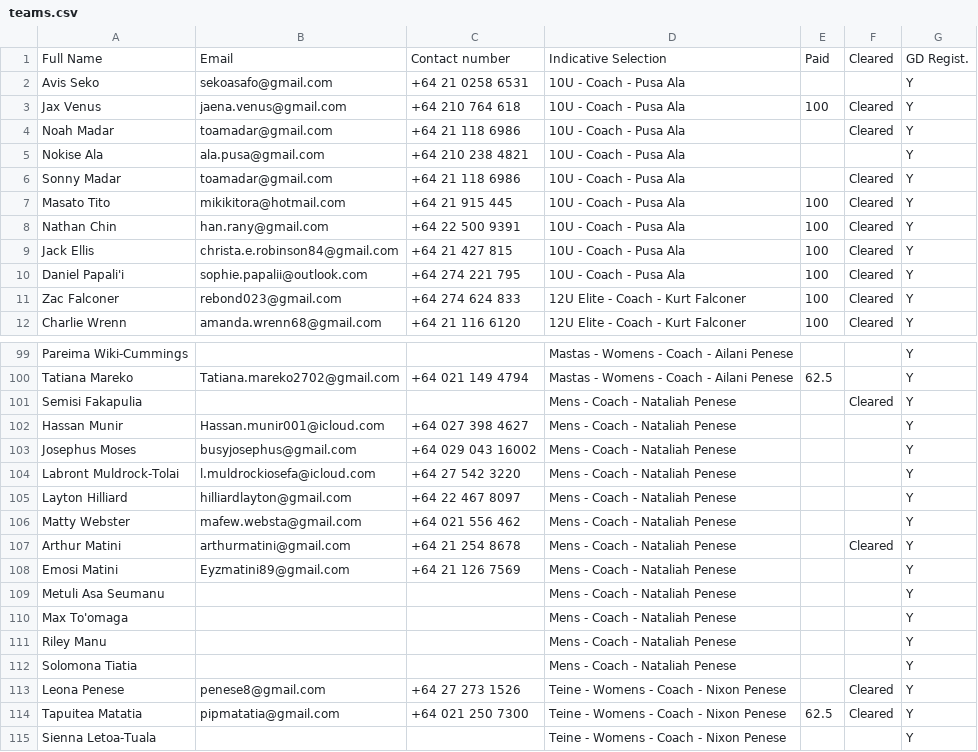
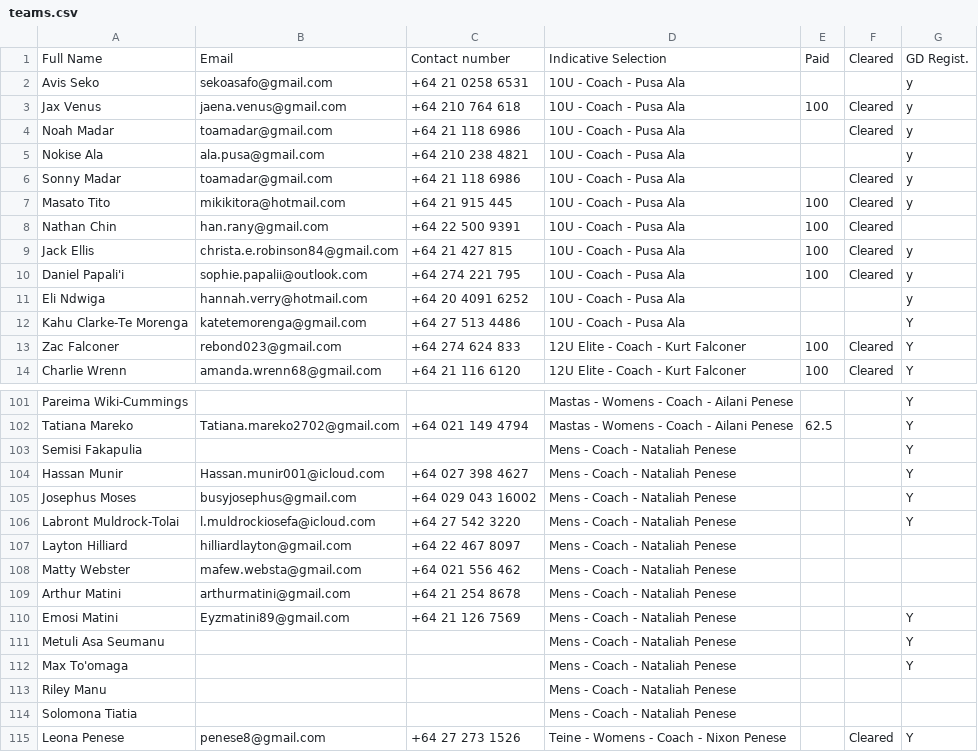
Before and after one commit to limonza/te-tai-hou-teams-2025, a CSV file: teams.csv, drawn as a sheet; only a part is shown, gaps mark what is left out; the shorter side is filled out with more unchanged rows; the diff covers the shown part only.

Commit message:
Update teams.csv

```diff
--- a/teams.csv
+++ b/teams.csv
@@ -1,11 +1,13 @@
 Full Name,Email,Contact number,Indicative Selection,Paid,Cleared,GD Regist.
-Avis Seko,sekoasafo@gmail.com,+64 21 0258 6531,10U - Coach - Pusa Ala,,,Y
-Jax Venus,jaena.venus@gmail.com,+64 210 764 618,10U - Coach - Pusa Ala,100,Cleared,Y
-Noah Madar,toamadar@gmail.com,+64 21 118 6986,10U - Coach - Pusa Ala,,Cleared,Y
-Nokise Ala,ala.pusa@gmail.com,+64 210 238 4821,10U - Coach - Pusa Ala,,,Y
-Sonny Madar,toamadar@gmail.com,+64 21 118 6986,10U - Coach - Pusa Ala,,Cleared,Y
-Masato Tito,mikikitora@hotmail.com,+64 21 915 445,10U - Coach - Pusa Ala,100,Cleared,Y
-Nathan Chin,han.rany@gmail.com,+64 22 500 9391,10U - Coach - Pusa Ala,100,Cleared,Y
-Jack  Ellis ,christa.e.robinson84@gmail.com,+64 21 427 815,10U - Coach - Pusa Ala,100,Cleared,Y
-Daniel Papali'i,sophie.papalii@outlook.com,+64 274 221 795,10U - Coach - Pusa Ala,100,Cleared,Y
+Avis Seko,sekoasafo@gmail.com,+64 21 0258 6531,10U - Coach - Pusa Ala,,,y
+Jax Venus,jaena.venus@gmail.com,+64 210 764 618,10U - Coach - Pusa Ala,100,Cleared,y
+Noah Madar,toamadar@gmail.com,+64 21 118 6986,10U - Coach - Pusa Ala,,Cleared,y
+Nokise Ala,ala.pusa@gmail.com,+64 210 238 4821,10U - Coach - Pusa Ala,,,y
+Sonny Madar,toamadar@gmail.com,+64 21 118 6986,10U - Coach - Pusa Ala,,Cleared,y
+Masato Tito,mikikitora@hotmail.com,+64 21 915 445,10U - Coach - Pusa Ala,100,Cleared,y
+Nathan Chin,han.rany@gmail.com,+64 22 500 9391,10U - Coach - Pusa Ala,100,Cleared,
+Jack  Ellis ,christa.e.robinson84@gmail.com,+64 21 427 815,10U - Coach - Pusa Ala,100,Cleared,y
+Daniel Papali'i,sophie.papalii@outlook.com,+64 274 221 795,10U - Coach - Pusa Ala,100,Cleared,y
+Eli Ndwiga,hannah.verry@hotmail.com,+64 20 4091 6252,10U - Coach - Pusa Ala,,,y
+Kahu Clarke-Te Morenga,katetemorenga@gmail.com,+64 27 513 4486,10U - Coach - Pusa Ala,,,Y
 Zac Falconer ,rebond023@gmail.com,+64 274 624 833,12U Elite - Coach - Kurt Falconer,100,Cleared,Y
@@ -100,3 +102,3 @@ Pareima Wiki-Cummings,,,Mastas - Womens - Coach - Ailani Penese,,,Y
 Tatiana Mareko,Tatiana.mareko2702@gmail.com,+64 021 149 4794,Mastas - Womens - Coach - Ailani Penese,62.5,,Y
-Semisi Fakapulia,,,Mens - Coach - Nataliah Penese,,Cleared,Y
+Semisi Fakapulia,,,Mens - Coach - Nataliah Penese,,,Y
 Hassan Munir,Hassan.munir001@icloud.com,+64 027 398 4627,Mens - Coach - Nataliah Penese,,,Y
@@ -104,5 +106,5 @@ Josephus Moses,busyjosephus@gmail.com,+64 029 043 16002,Mens - Coach - Nataliah
 Labront Muldrock-Tolai,l.muldrockiosefa@icloud.com,+64 27 542 3220,Mens - Coach - Nataliah Penese,,,Y
-Layton Hilliard,hilliardlayton@gmail.com,+64 22 467 8097,Mens - Coach - Nataliah Penese,,,Y
-Matty Webster,mafew.websta@gmail.com,+64 021 556 462,Mens - Coach - Nataliah Penese,,,Y
-Arthur Matini,arthurmatini@gmail.com,+64 21 254 8678,Mens - Coach - Nataliah Penese,,Cleared,Y
+Layton Hilliard,hilliardlayton@gmail.com,+64 22 467 8097,Mens - Coach - Nataliah Penese,,,
+Matty Webster,mafew.websta@gmail.com,+64 021 556 462,Mens - Coach - Nataliah Penese,,,
+Arthur Matini,arthurmatini@gmail.com,+64 21 254 8678,Mens - Coach - Nataliah Penese,,,
 Emosi Matini,Eyzmatini89@gmail.com,+64 21 126 7569,Mens - Coach - Nataliah Penese,,,Y
@@ -110,4 +112,4 @@ Metuli Asa Seumanu,,,Mens - Coach - Nataliah Penese,,,Y
 Max To'omaga,,,Mens - Coach - Nataliah Penese,,,Y
-Riley Manu,,,Mens - Coach - Nataliah Penese,,,Y
-Solomona Tiatia,,,Mens - Coach - Nataliah Penese,,,Y
+Riley Manu,,,Mens - Coach - Nataliah Penese,,,
+Solomona Tiatia,,,Mens - Coach - Nataliah Penese,,,
 Leona Penese,penese8@gmail.com,+64 27 273 1526,Teine - Womens - Coach - Nixon Penese,,Cleared,Y
```
Also changed, not shown: 11 edited cells elsewhere in this file.
